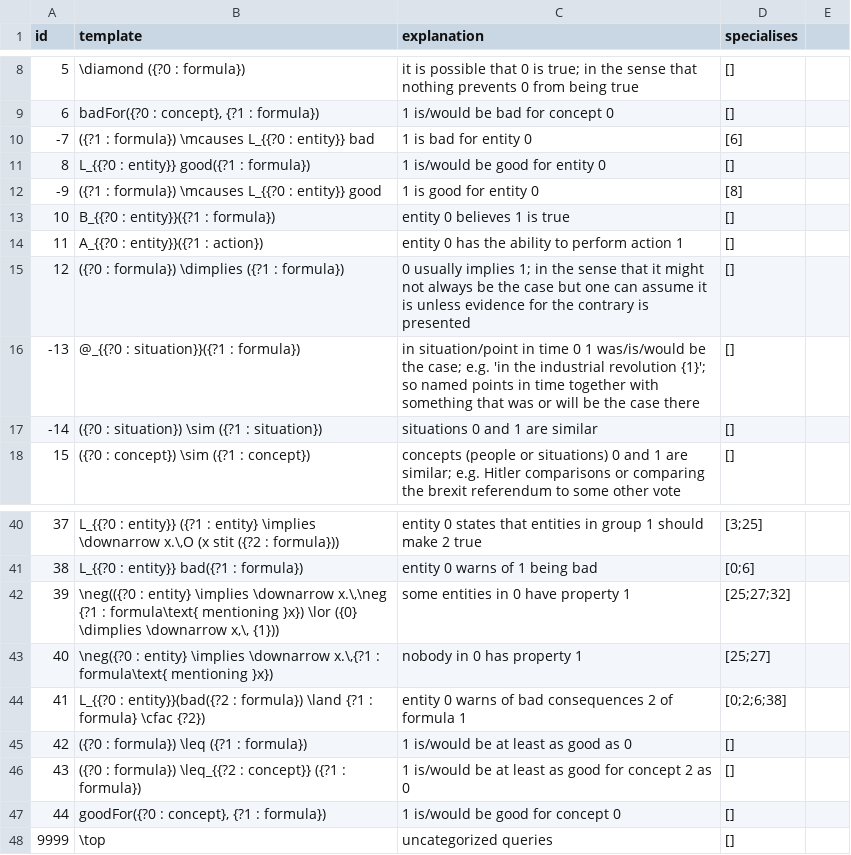
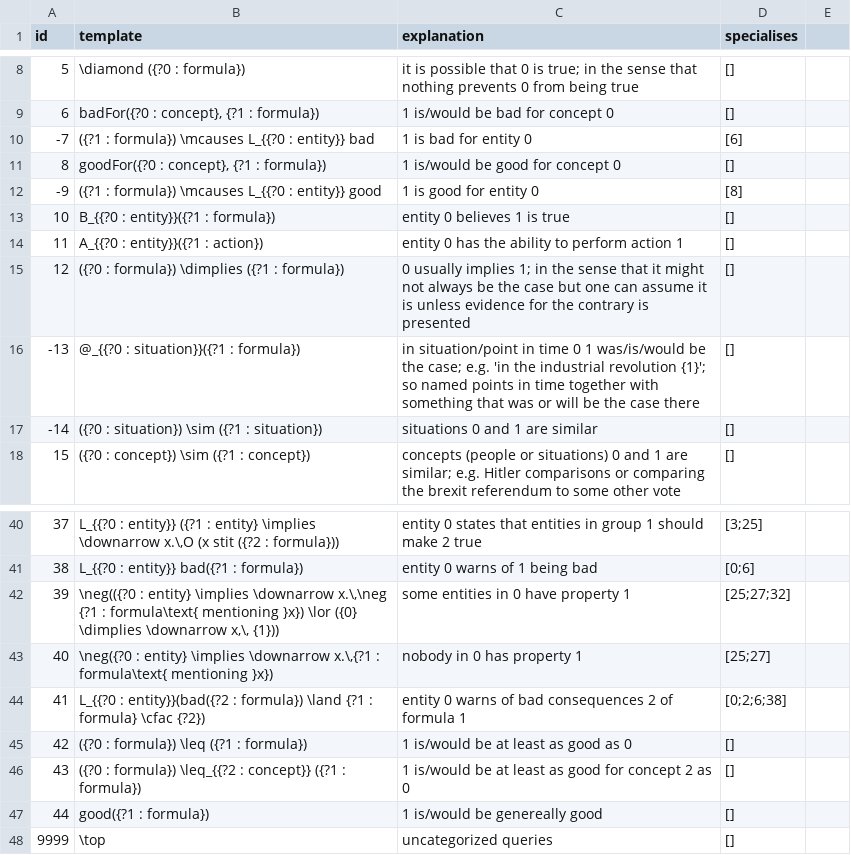
Before and after one commit to ausgerechnet/spheroscope, a CSV file: library/patterns.csv, drawn as a sheet; only a part is shown, gaps mark what is left out.

Commit message:
By analogy unary good needs to be new

```diff
--- a/library/patterns.csv
+++ b/library/patterns.csv
@@ -10,3 +10,3 @@ id,template,explanation,specialises
 -7,({?1 : formula}) \mcauses L_{{?0 : entity}} bad,1 is bad for entity 0,[6]
-8,L_{{?0 : entity}} good({?1 : formula}),1 is/would be good for entity 0,[]
+8,"goodFor({?0 : concept}, {?1 : formula})",1 is/would be good for concept 0,[]
 -9,({?1 : formula}) \mcauses L_{{?0 : entity}} good,1 is good for entity 0,[8]
@@ -46,3 +46,3 @@ id,template,explanation,specialises
 43,({?0 : formula}) \leq_{{?2 : concept}} ({?1 : formula}),1 is/would be at least as good for concept 2 as 0,[]
-44,"goodFor({?0 : concept}, {?1 : formula})",1 is/would be good for concept 0,[]
+44,good({?1 : formula}),1 is/would be genereally good,[]
 9999,\top,uncategorized queries,[]
```
